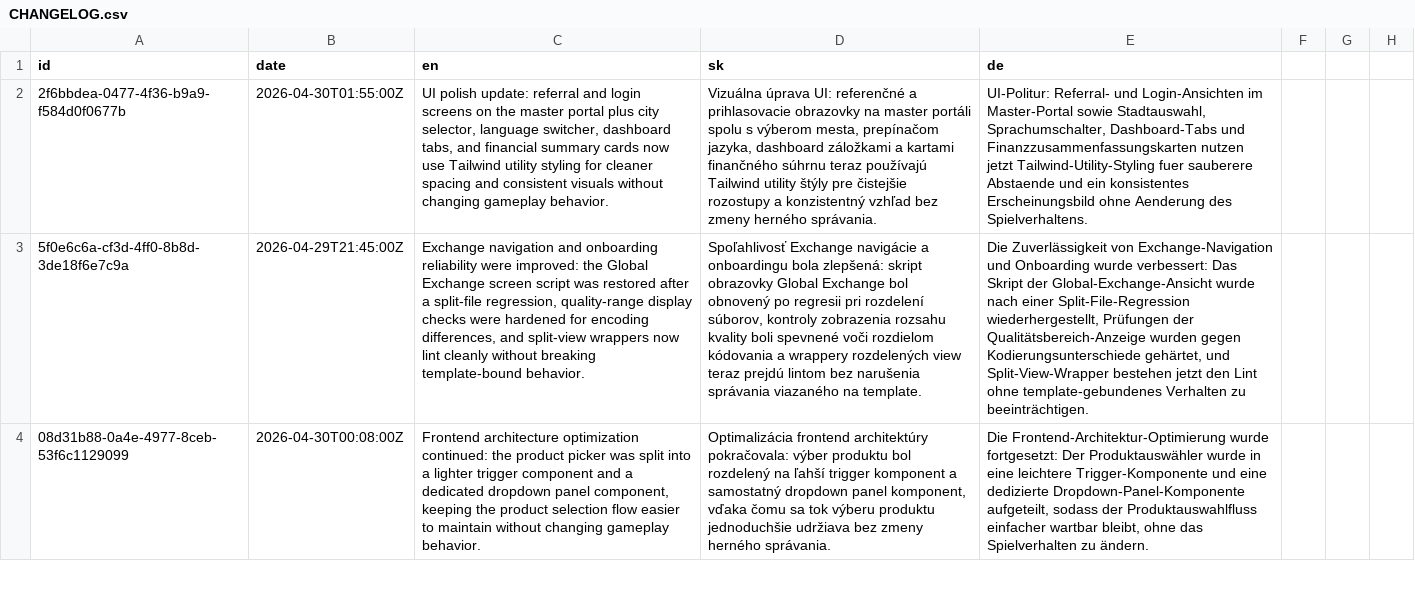
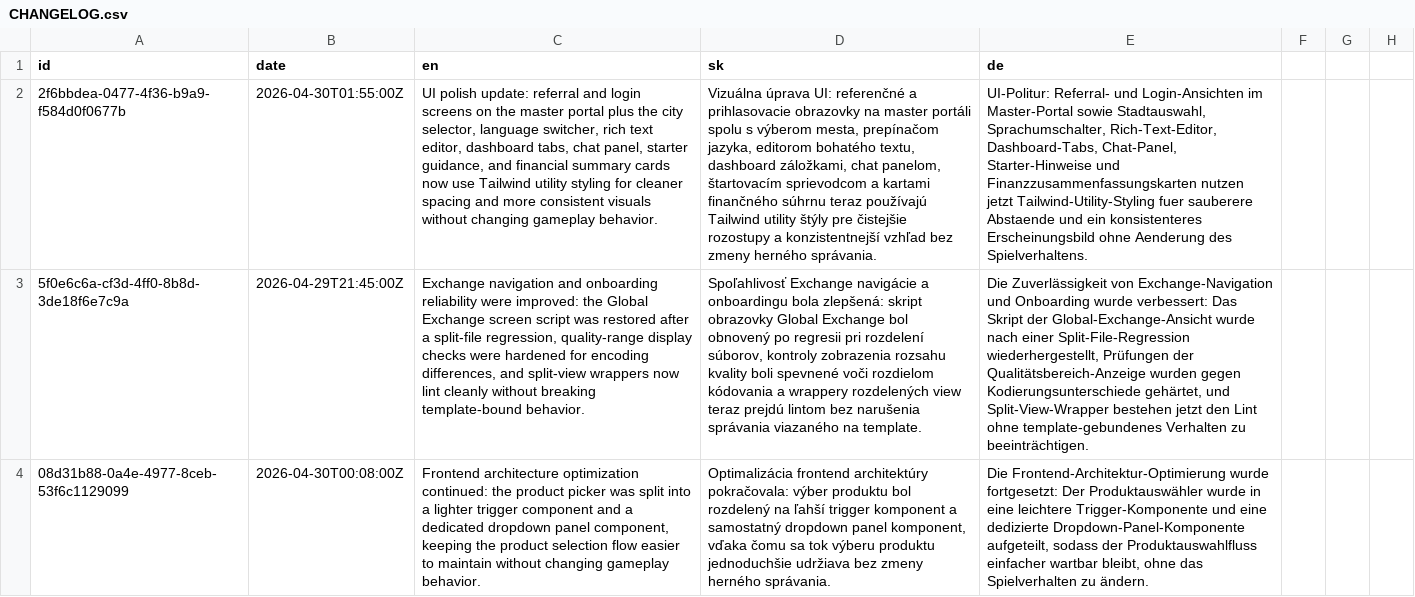
Before and after one commit to ludovit-scholtz/capitalism, a CSV file: CHANGELOG.csv, drawn as a sheet; only a part is shown; the diff names each change by its address in the sheet, - before the commit and + after, or states it on an @@ line.

```diff
--- a/CHANGELOG.csv
+++ b/CHANGELOG.csv
-C2 (en): …portal plus city selector, language switcher, dashboard tabs, and financial summary cards now use Tailwind utility styling for cleaner spacing and consistent visuals…
+C2 (en): …portal plus the city selector, language switcher, rich text editor, dashboard tabs, chat panel, starter guidance, and financial summary cards now use Tailwind utility styling for cleaner spacing and more consistent visuals…
-D2 (sk): …prepínačom jazyka, dashboard záložkami a kartami finančného súhrnu teraz používajú Tailwind utility štýly pre čistejšie rozostupy a konzistentný vzhľad bez…
+D2 (sk): …prepínačom jazyka, editorom bohatého textu, dashboard záložkami, chat panelom, štartovacím sprievodcom a kartami finančného súhrnu teraz používajú Tailwind utility štýly pre čistejšie rozostupy a konzistentnejší vzhľad bez…
-E2 (de): …Stadtauswahl, Sprachumschalter, Dashboard-Tabs und Finanzzusammenfassungskarten nutzen jetzt Tailwind-Utility-Styling fuer sauberere Abstaende und ein konsistentes Erscheinungsbild ohne…
+E2 (de): …Stadtauswahl, Sprachumschalter, Rich-Text-Editor, Dashboard-Tabs, Chat-Panel, Starter-Hinweise und Finanzzusammenfassungskarten nutzen jetzt Tailwind-Utility-Styling fuer sauberere Abstaende und ein konsistenteres Erscheinungsbild ohne…
```
Also changed, not shown: 3 other files.
